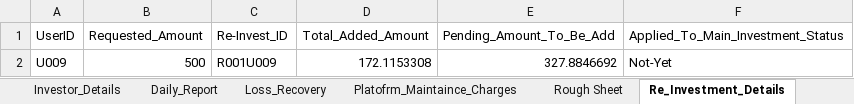
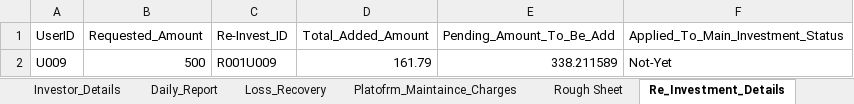
Before and after one commit to Arun2310Rajaputhra/INVESTORS-DASHBOARD, an Excel workbook: INVESTMENT_APP_DETAILS_UPDATE.xlsx, sheet Re_Investment_Details, drawn as a sheet; values as stored, in another font and other column widths than the file's, no borders; table styles not drawn; the diff names each change by its address in the sheet, - before the commit and + after, or states it on an @@ line.

```diff
--- a/INVESTMENT_APP_DETAILS_UPDATE.xlsx (sheet Re_Investment_Details)
+++ b/INVESTMENT_APP_DETAILS_UPDATE.xlsx (sheet Re_Investment_Details)
-D2 (Total_Added_Amount): 172.1153308
+D2 (Total_Added_Amount): 161.79
-E2 (Pending_Amount_To_Be_Add): 327.8846692
+E2 (Pending_Amount_To_Be_Add): 338.211589
```
Also changed, not shown: sheet Daily_Report, sheet Daily_Profits_Calculations, sheet Investor_Details, 1 other file.
